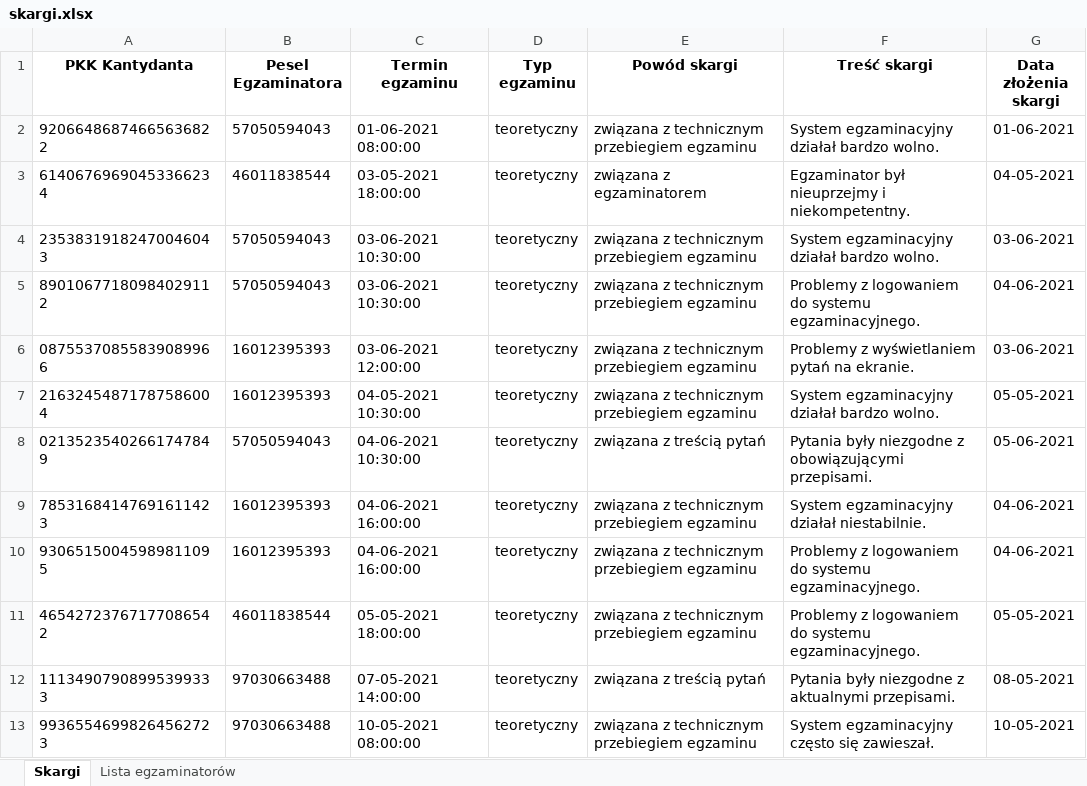
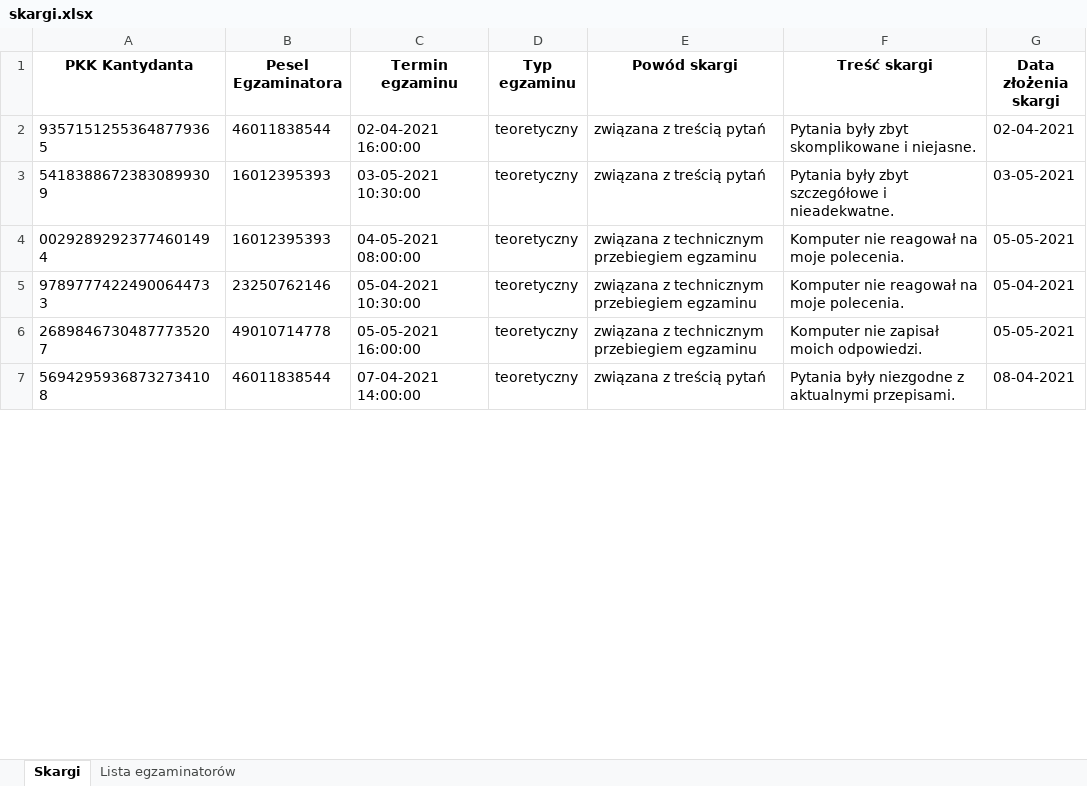
Before and after one commit to KanarekLife/HD, an Excel workbook: lab05/data/skargi.xlsx, sheet Skargi, drawn as a sheet; only a part is shown; values as stored, in another font and other column widths than the file's, no borders; removed rows and columns are numbered as before the commit, all else as after; the diff covers the shown part only; the diff names each change by its address in the sheet, - before the commit and + after, or states it on an @@ line.

```diff
--- a/lab05/data/skargi.xlsx (sheet Skargi)
+++ b/lab05/data/skargi.xlsx (sheet Skargi)
-row 2: 92066486874665636822 | 57050594043 | 01-06-2021 08:00:00 | teoretyczny | związana z technicznym przebiegiem egzaminu | System egzaminacyjny działał bardzo wolno. | 01-06-2021
-A2 (PKK Kantydanta): 61406769690453366234
+A2 (PKK Kantydanta): 93571512553648779365
-C2 (Termin egzaminu): 03-05-2021 18:00:00
+C2 (Termin egzaminu): 02-04-2021 16:00:00
-E2 (Powód skargi): związana z egzaminatorem
+E2 (Powód skargi): związana z treścią pytań
-F2 (Treść skargi): Egzaminator był nieuprzejmy i niekompetentny.
+F2 (Treść skargi): Pytania były zbyt skomplikowane i niejasne.
-G2 (Data złożenia skargi): 04-05-2021
+G2 (Data złożenia skargi): 02-04-2021
-row 4: 23538319182470046043 | 57050594043 | 03-06-2021 10:30:00 | teoretyczny | związana z technicznym przebiegiem egzaminu | System egzaminacyjny działał bardzo wolno. | 03-06-2021
-row 5: 89010677180984029112 | 57050594043 | 03-06-2021 10:30:00 | teoretyczny | związana z technicznym przebiegiem egzaminu | Problemy z logowaniem do systemu egzaminacyjnego. | 04-06-2021
-A3 (PKK Kantydanta): 08755370855839089966
+A3 (PKK Kantydanta): 54183886723830899309
-C3 (Termin egzaminu): 03-06-2021 12:00:00
+C3 (Termin egzaminu): 03-05-2021 10:30:00
-E3 (Powód skargi): związana z technicznym przebiegiem egzaminu
+E3 (Powód skargi): związana z treścią pytań
-F3 (Treść skargi): Problemy z wyświetlaniem pytań na ekranie.
+F3 (Treść skargi): Pytania były zbyt szczegółowe i nieadekwatne.
-G3 (Data złożenia skargi): 03-06-2021
+G3 (Data złożenia skargi): 03-05-2021
-A4 (PKK Kantydanta): 21632454871787586004
+A4 (PKK Kantydanta): 00292892923774601494
-C4 (Termin egzaminu): 04-05-2021 10:30:00
+C4 (Termin egzaminu): 04-05-2021 08:00:00
-F4 (Treść skargi): System egzaminacyjny działał bardzo wolno.
+F4 (Treść skargi): Komputer nie reagował na moje polecenia.
-row 8: 02135235402661747849 | 57050594043 | 04-06-2021 10:30:00 | teoretyczny | związana z treścią pytań | Pytania były niezgodne z obowiązującymi przepisami. | 05-06-2021
-row 9: 78531684147691611423 | 16012395393 | 04-06-2021 16:00:00 | teoretyczny | związana z technicznym przebiegiem egzaminu | System egzaminacyjny działał niestabilnie. | 04-06-2021
-A5 (PKK Kantydanta): 93065150045989811095
+A5 (PKK Kantydanta): 97897774224900644733
-B5 (Pesel Egzaminatora): 16012395393
+B5 (Pesel Egzaminatora): 23250762146
-C5 (Termin egzaminu): 04-06-2021 16:00:00
+C5 (Termin egzaminu): 05-04-2021 10:30:00
-F5 (Treść skargi): Problemy z logowaniem do systemu egzaminacyjnego.
+F5 (Treść skargi): Komputer nie reagował na moje polecenia.
-G5 (Data złożenia skargi): 04-06-2021
+G5 (Data złożenia skargi): 05-04-2021
-A6 (PKK Kantydanta): 46542723767177086542
+A6 (PKK Kantydanta): 26898467304877735207
-B6 (Pesel Egzaminatora): 46011838544
+B6 (Pesel Egzaminatora): 49010714778
-C6 (Termin egzaminu): 05-05-2021 18:00:00
+C6 (Termin egzaminu): 05-05-2021 16:00:00
-F6 (Treść skargi): Problemy z logowaniem do systemu egzaminacyjnego.
+F6 (Treść skargi): Komputer nie zapisał moich odpowiedzi.
-A7 (PKK Kantydanta): 11134907908995399333
+A7 (PKK Kantydanta): 56942959368732734108
-B7 (Pesel Egzaminatora): 97030663488
+B7 (Pesel Egzaminatora): 46011838544
-C7 (Termin egzaminu): 07-05-2021 14:00:00
+C7 (Termin egzaminu): 07-04-2021 14:00:00
-G7 (Data złożenia skargi): 08-05-2021
+G7 (Data złożenia skargi): 08-04-2021
-row 13: 99365546998264562723 | 97030663488 | 10-05-2021 08:00:00 | teoretyczny | związana z technicznym przebiegiem egzaminu | System egzaminacyjny często się zawieszał. | 10-05-2021
```
Also changed, not shown: 21 added rows, 8 removed rows and 56 edited cells elsewhere in this sheet, sheet Lista egzaminatorów, lab04/Queries.xlsx, 10 other files.
